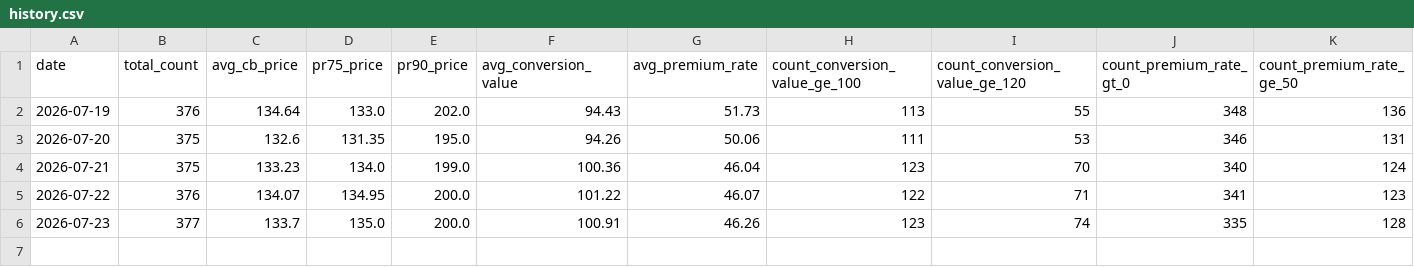
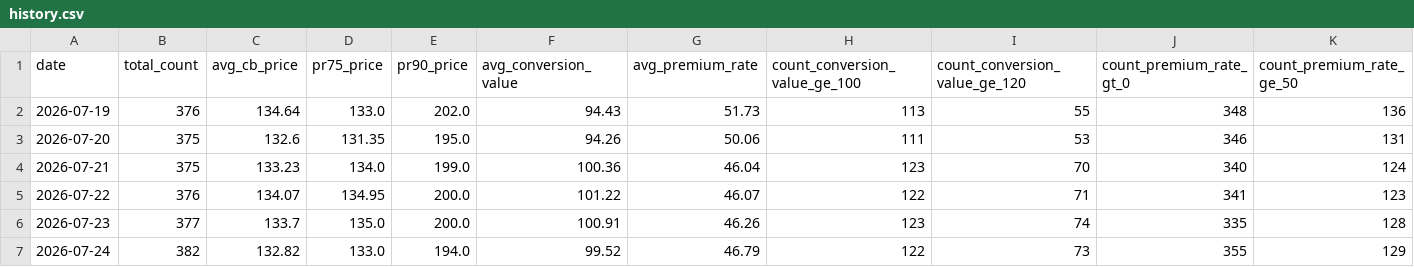
Before and after one commit to remark308-source/cb-daily-stat, a CSV file: data/history.csv, drawn as a sheet; only a part is shown; rows hold the shown columns only; the diff names each change by its address in the sheet, - before the commit and + after, or states it on an @@ line.

```diff
--- a/data/history.csv
+++ b/data/history.csv
+row 7: 2026-07-24 | 382 | 132.82 | 133.0 | 194.0 | 99.52 | 46.79 | 122 | 73 | 355 | 129
```
Also changed, not shown: 2 other files.
